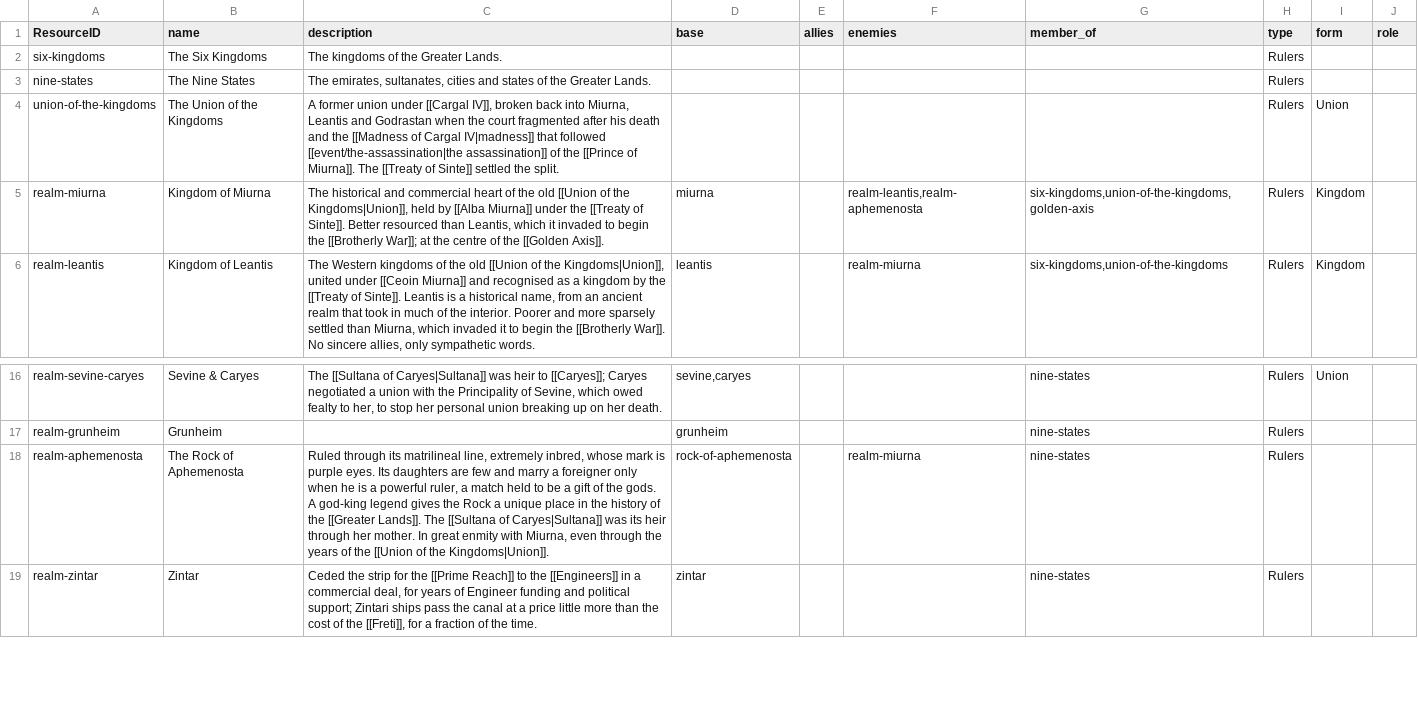
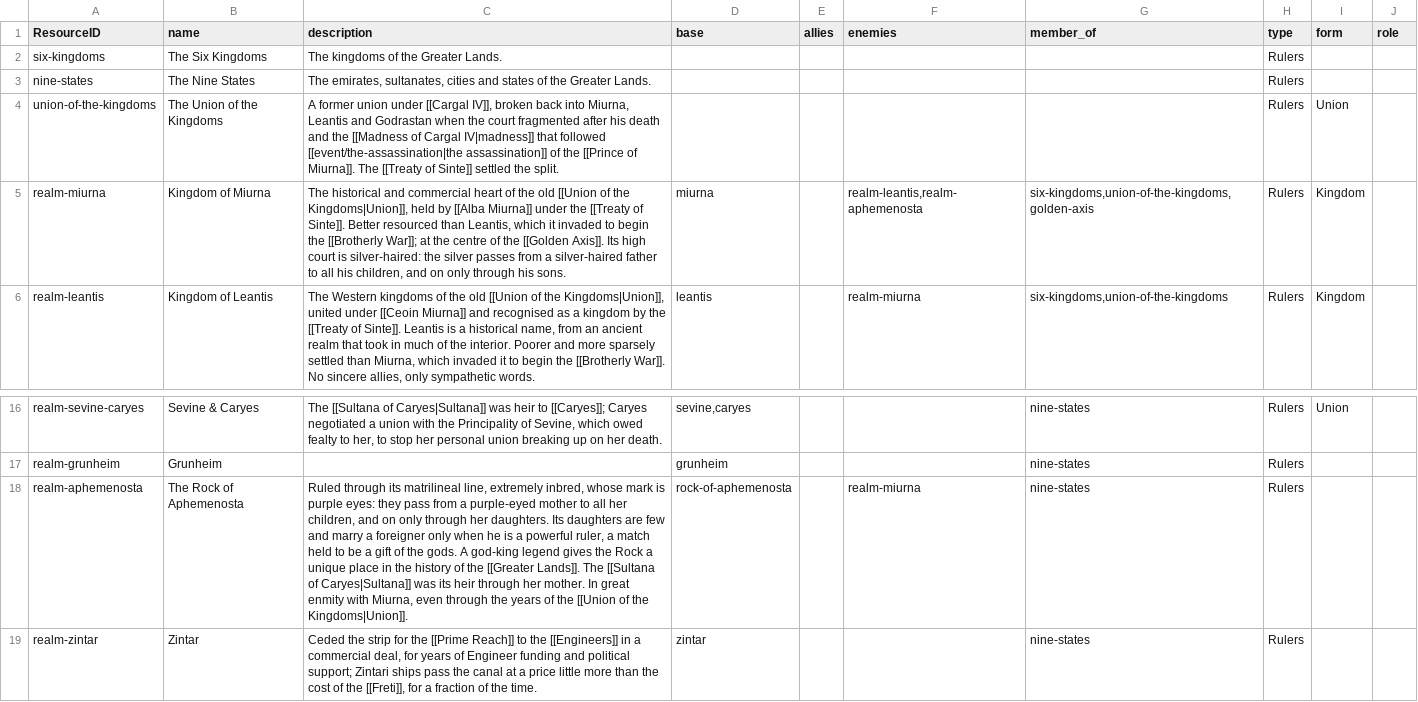
Before and after one commit to philtweir/cairn-world, a CSV file: layers/antenexus/data/group.csv, drawn as a sheet; only a part is shown, gaps mark what is left out; the diff names each change by its address in the sheet, - before the commit and + after, or states it on an @@ line.

```diff
--- a/layers/antenexus/data/group.csv
+++ b/layers/antenexus/data/group.csv
-C5 (description): …[[Golden Axis]].
+C5 (description): …[[Golden Axis]]. Its high court is silver-haired: the silver passes from a silver-haired father to all his children, and on only through his sons.
-C18 (description): …is purple eyes. Its daughters…
+C18 (description): …is purple eyes: they pass from a purple-eyed mother to all her children, and on only through her daughters. Its daughters…
```
Also changed, not shown: layers/antenexus/data/npc.csv.
